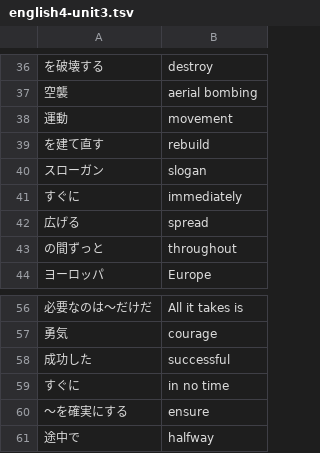
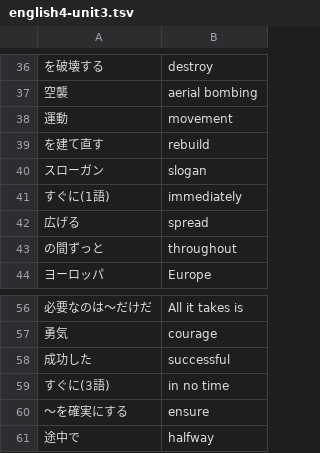
Before and after one commit to makutamoto/english-quiz, a TSV file: task_data/english4-unit3.tsv, drawn as a sheet; only a part is shown, gaps mark what is left out.

Commit message:
Add Info

```diff
--- a/task_data/english4-unit3.tsv
+++ b/task_data/english4-unit3.tsv
@@ -40,3 +40,3 @@
 スローガン	slogan
-すぐに	immediately
+すぐに(1語)	immediately
 広げる	spread
@@ -58,3 +58,3 @@
 成功した	successful
-すぐに	in no time
+すぐに(3語)	in no time
 〜を確実にする	ensure
```
